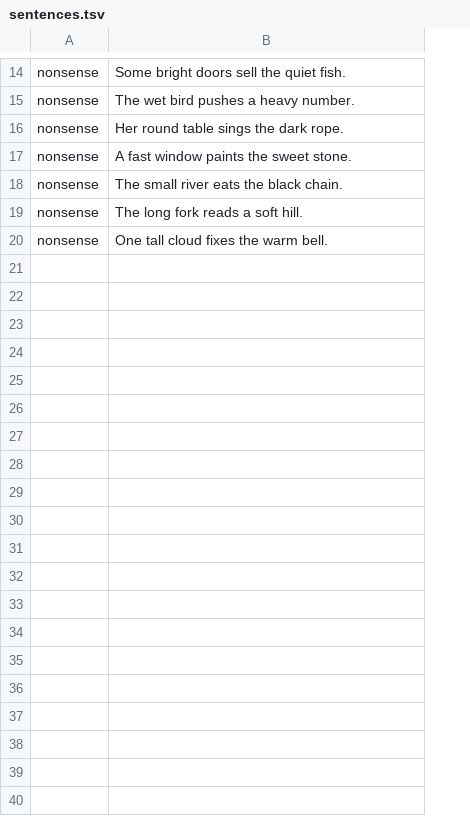
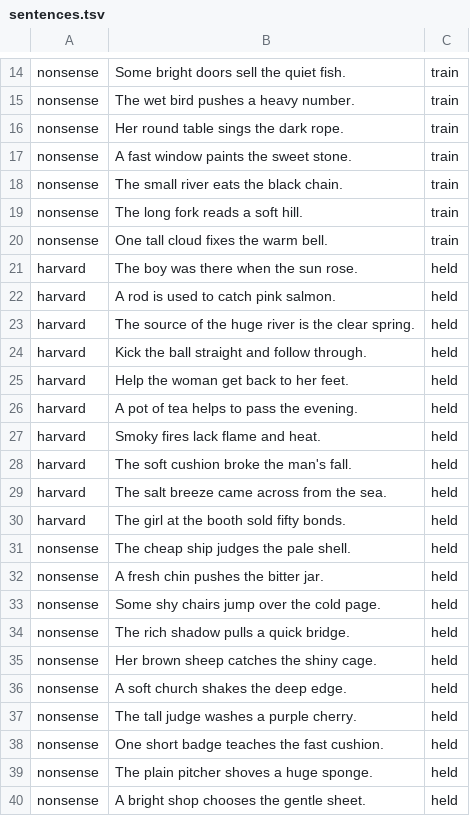
Before and after one commit to ANaka/chimera-vocal-synth, a TSV file: tools/asr/sentences.tsv, drawn as a sheet; only a part is shown, gaps mark what is left out; the diff names each change by its address in the sheet, - before the commit and + after, or states it on an @@ line.

```diff
--- a/tools/asr/sentences.tsv
+++ b/tools/asr/sentences.tsv
+column C, rows 14-20: all train
+row 21: harvard | The boy was there when the sun rose. | held
+row 22: harvard | A rod is used to catch pink salmon. | held
+row 23: harvard | The source of the huge river is the clear spring. | held
+row 24: harvard | Kick the ball straight and follow through. | held
+row 25: harvard | Help the woman get back to her feet. | held
+row 26: harvard | A pot of tea helps to pass the evening. | held
+row 27: harvard | Smoky fires lack flame and heat. | held
+row 28: harvard | The soft cushion broke the man's fall. | held
+row 29: harvard | The salt breeze came across from the sea. | held
+row 30: harvard | The girl at the booth sold fifty bonds. | held
+row 31: nonsense | The cheap ship judges the pale shell. | held
+row 32: nonsense | A fresh chin pushes the bitter jar. | held
+row 33: nonsense | Some shy chairs jump over the cold page. | held
+row 34: nonsense | The rich shadow pulls a quick bridge. | held
+row 35: nonsense | Her brown sheep catches the shiny cage. | held
+row 36: nonsense | A soft church shakes the deep edge. | held
+row 37: nonsense | The tall judge washes a purple cherry. | held
+row 38: nonsense | One short badge teaches the fast cushion. | held
+row 39: nonsense | The plain pitcher shoves a huge sponge. | held
+row 40: nonsense | A bright shop chooses the gentle sheet. | held
```
Also changed, not shown: 3 other files.
